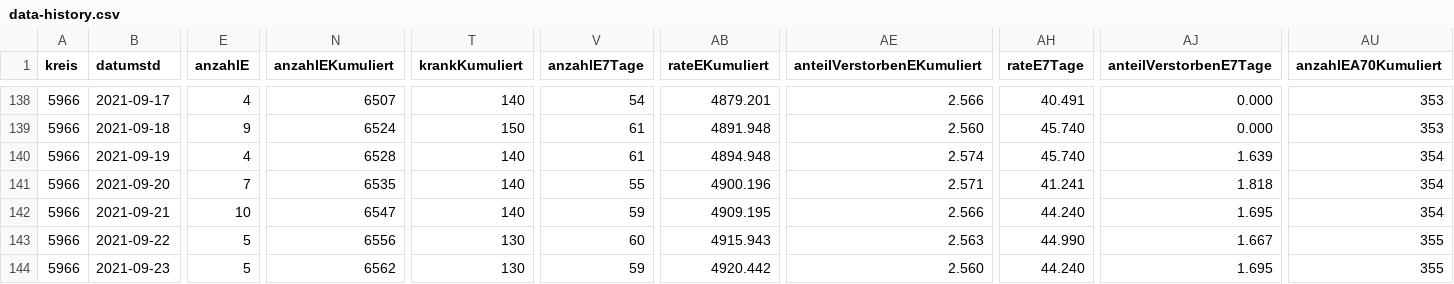
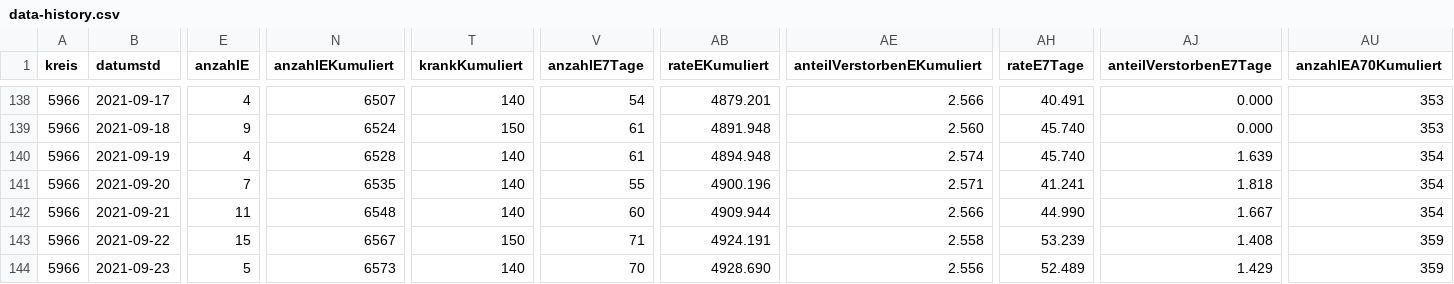
Before and after one commit to solygen/flat-covid19-olpe, a CSV file: data-history.csv, drawn as a sheet; only a part is shown, gaps mark what is left out; the diff covers the shown part only; the diff names each change by its address in the sheet, - before the commit and + after, or states it on an @@ line.

Commit message:
Flat: latest data (2021-09-28T05:06:31.825Z) {   "date": "2021-09-28T05:06:31.825Z",   "files": [     {       "name": "data-history.csv",       "deltaBytes": 544,       "source": "https://www.lzg.nrw.de/covid19/daten/covid19_5966.csv"     },     {       "name": "data-postprocessed.csv",       "deltaBytes": 23,       "source": "https://www.lzg.nrw.de/covid19/daten/covid19_5966.csv"     },     {       "name": "data.csv",       "deltaBytes": 6,       "source": "https://www.lzg.nrw.de/covid19/daten/covid19_5966.csv"     }   ] }

```diff
--- a/data-history.csv
+++ b/data-history.csv
-E142 (anzahlE): 10
+E142 (anzahlE): 11
-N142 (anzahlEKumuliert): 6547
+N142 (anzahlEKumuliert): 6548
-V142 (anzahlE7Tage): 59
+V142 (anzahlE7Tage): 60
-AB142 (rateEKumuliert): 4909.195
+AB142 (rateEKumuliert): 4909.944
-AH142 (rateE7Tage): 44.240
+AH142 (rateE7Tage): 44.990
-AJ142 (anteilVerstorbenE7Tage): 1.695
+AJ142 (anteilVerstorbenE7Tage): 1.667
-E143 (anzahlE): 5
+E143 (anzahlE): 15
-N143 (anzahlEKumuliert): 6556
+N143 (anzahlEKumuliert): 6567
-T143 (krankKumuliert): 130
+T143 (krankKumuliert): 150
-V143 (anzahlE7Tage): 60
+V143 (anzahlE7Tage): 71
-AB143 (rateEKumuliert): 4915.943
+AB143 (rateEKumuliert): 4924.191
-AE143 (anteilVerstorbenEKumuliert): 2.563
+AE143 (anteilVerstorbenEKumuliert): 2.558
-AH143 (rateE7Tage): 44.990
+AH143 (rateE7Tage): 53.239
-AJ143 (anteilVerstorbenE7Tage): 1.667
+AJ143 (anteilVerstorbenE7Tage): 1.408
-AU143:AU144 (anzahlEA70Kumuliert): 355
+AU143:AU144 (anzahlEA70Kumuliert): 359
-N144 (anzahlEKumuliert): 6562
+N144 (anzahlEKumuliert): 6573
-T144 (krankKumuliert): 130
+T144 (krankKumuliert): 140
-V144 (anzahlE7Tage): 59
+V144 (anzahlE7Tage): 70
-AB144 (rateEKumuliert): 4920.442
+AB144 (rateEKumuliert): 4928.690
-AE144 (anteilVerstorbenEKumuliert): 2.560
+AE144 (anteilVerstorbenEKumuliert): 2.556
-AH144 (rateE7Tage): 44.240
+AH144 (rateE7Tage): 52.489
-AJ144 (anteilVerstorbenE7Tage): 1.695
+AJ144 (anteilVerstorbenE7Tage): 1.429
```
Also changed, not shown: 1 added row and 83 edited cells elsewhere in this file, data-postprocessed.csv, data.csv.
